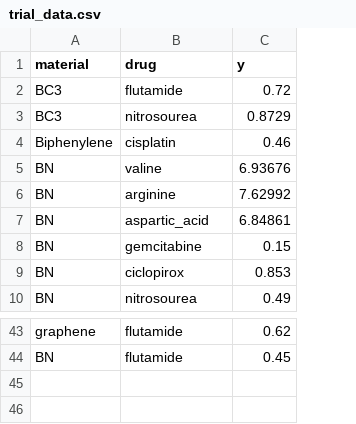
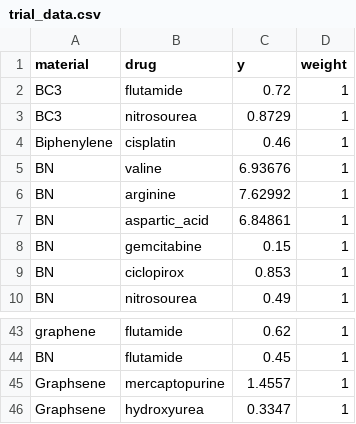
Before and after one commit to spranav1205/Mini-Projects, a CSV file: MM Interaction/trial_data.csv, drawn as a sheet; only a part is shown, gaps mark what is left out; the diff names each change by its address in the sheet, - before the commit and + after, or states it on an @@ line.

```diff
--- a/MM Interaction/trial_data.csv
+++ b/MM Interaction/trial_data.csv
+column D (weight), rows 2-10: all 1; rows 43-44: 1 | 1
+row 45: Graphsene | mercaptopurine | 1.4557 | 1
+row 46: Graphsene | hydroxyurea | 0.3347 | 1
```
Also changed, not shown: MM Interaction/trial_dataCopy.csv, 27 other files.
